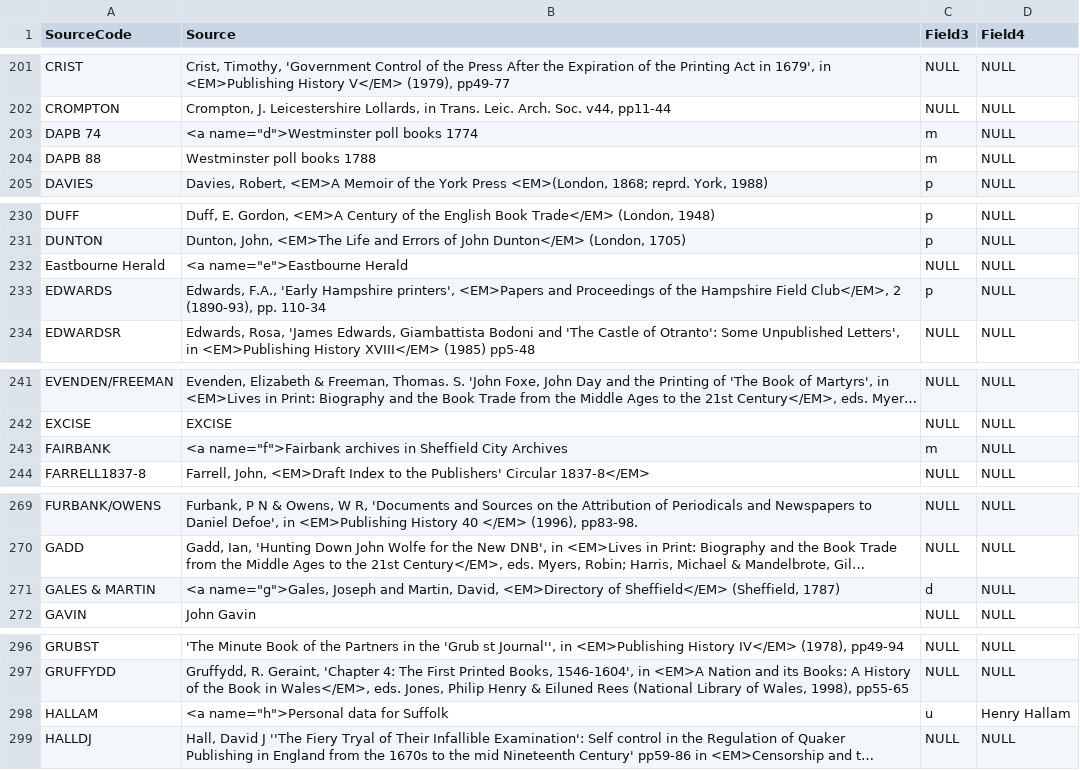
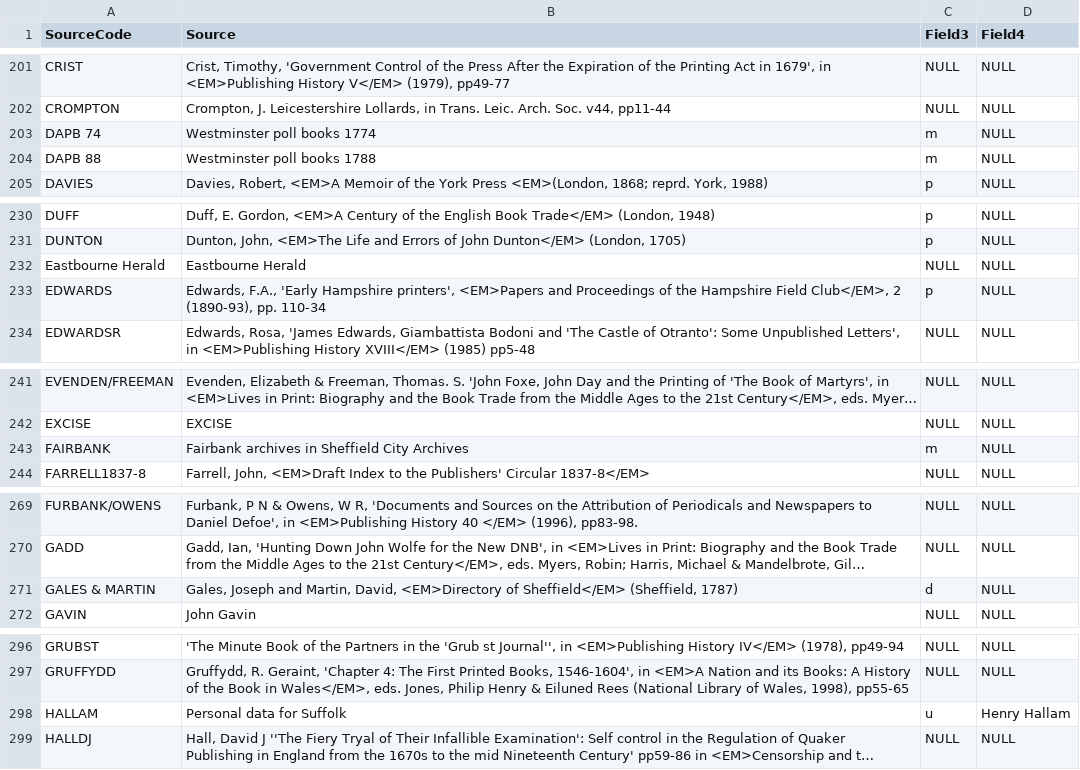
Before and after one commit to UVicHCMC/BTTI, a TSV file: sources/sourceshtml.tsv, drawn as a sheet; only a part is shown, gaps mark what is left out; long unchanged cells end in …; the diff covers the shown part only; the diff names each change by its address in the sheet, - before the commit and + after, or states it on an @@ line.

Commit message:
More work on bad source data.

```diff
--- a/sources/sourceshtml.tsv
+++ b/sources/sourceshtml.tsv
-B203 (Source): <a name="d">Westminster poll books 1774
+B203 (Source): Westminster poll books 1774
-B232 (Source): <a name="e">Eastbourne Herald
+B232 (Source): Eastbourne Herald
-B243 (Source): <a name="f">Fairbank archives in…
+B243 (Source): Fairbank archives in…
-B271 (Source): <a name="g">Gales, Joseph and…
+B271 (Source): Gales, Joseph and…
-B298 (Source): <a name="h">Personal data for Suffolk
+B298 (Source): Personal data for Suffolk
```
Also changed, not shown: 16 edited cells elsewhere in this file, 1 other file.
